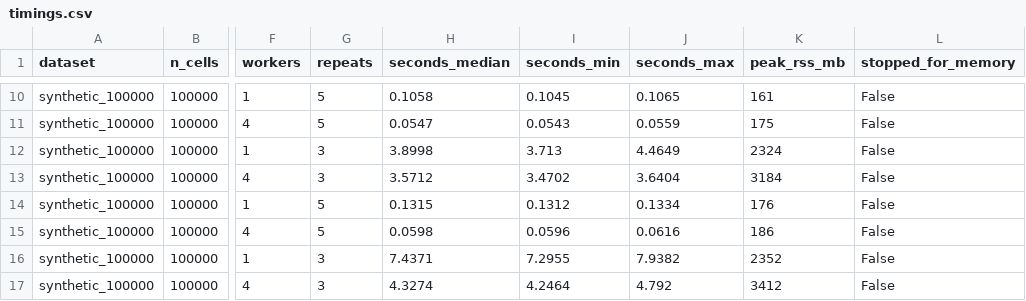
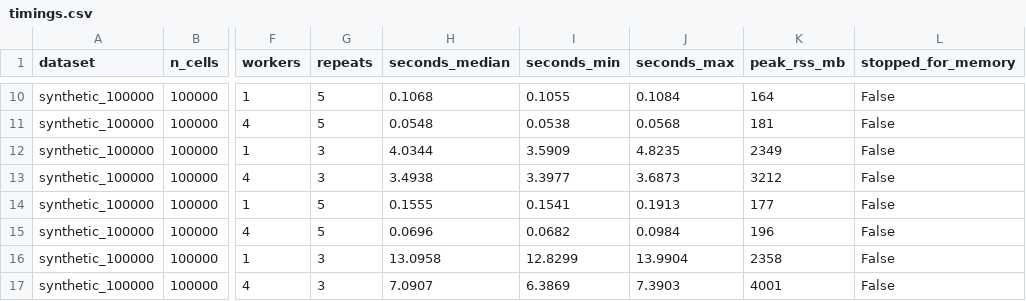
Before and after one commit to SydneyBioX/spicyR, a CSV file: spicyglm/benchmarks/results/timings.csv, drawn as a sheet; only a part is shown, gaps mark what is left out; the diff covers the shown part only; the diff names each change by its address in the sheet, - before the commit and + after, or states it on an @@ line.

```diff
--- a/spicyglm/benchmarks/results/timings.csv
+++ b/spicyglm/benchmarks/results/timings.csv
-H10 (seconds_median): 0.1058
+H10 (seconds_median): 0.1068
-I10 (seconds_min): 0.1045
+I10 (seconds_min): 0.1055
-J10 (seconds_max): 0.1065
+J10 (seconds_max): 0.1084
-K10 (peak_rss_mb): 161
+K10 (peak_rss_mb): 164
-H11 (seconds_median): 0.0547
+H11 (seconds_median): 0.0548
-I11 (seconds_min): 0.0543
+I11 (seconds_min): 0.0538
-J11 (seconds_max): 0.0559
+J11 (seconds_max): 0.0568
-K11 (peak_rss_mb): 175
+K11 (peak_rss_mb): 181
-H12 (seconds_median): 3.8998
+H12 (seconds_median): 4.0344
-I12 (seconds_min): 3.713
+I12 (seconds_min): 3.5909
-J12 (seconds_max): 4.4649
+J12 (seconds_max): 4.8235
-K12 (peak_rss_mb): 2324
+K12 (peak_rss_mb): 2349
-H13 (seconds_median): 3.5712
+H13 (seconds_median): 3.4938
-I13 (seconds_min): 3.4702
+I13 (seconds_min): 3.3977
-J13 (seconds_max): 3.6404
+J13 (seconds_max): 3.6873
-K13 (peak_rss_mb): 3184
+K13 (peak_rss_mb): 3212
-H14 (seconds_median): 0.1315
+H14 (seconds_median): 0.1555
-I14 (seconds_min): 0.1312
+I14 (seconds_min): 0.1541
-J14 (seconds_max): 0.1334
+J14 (seconds_max): 0.1913
-K14 (peak_rss_mb): 176
+K14 (peak_rss_mb): 177
-H15 (seconds_median): 0.0598
+H15 (seconds_median): 0.0696
-I15 (seconds_min): 0.0596
+I15 (seconds_min): 0.0682
-J15 (seconds_max): 0.0616
+J15 (seconds_max): 0.0984
-K15 (peak_rss_mb): 186
+K15 (peak_rss_mb): 196
-H16 (seconds_median): 7.4371
+H16 (seconds_median): 13.0958
-I16 (seconds_min): 7.2955
+I16 (seconds_min): 12.8299
-J16 (seconds_max): 7.9382
+J16 (seconds_max): 13.9904
-K16 (peak_rss_mb): 2352
+K16 (peak_rss_mb): 2358
-H17 (seconds_median): 4.3274
+H17 (seconds_median): 7.0907
-I17 (seconds_min): 4.2464
+I17 (seconds_min): 6.3869
-J17 (seconds_max): 4.792
+J17 (seconds_max): 7.3903
-K17 (peak_rss_mb): 3412
+K17 (peak_rss_mb): 4001
```
Also changed, not shown: 143 edited cells elsewhere in this file, 9 other files.
